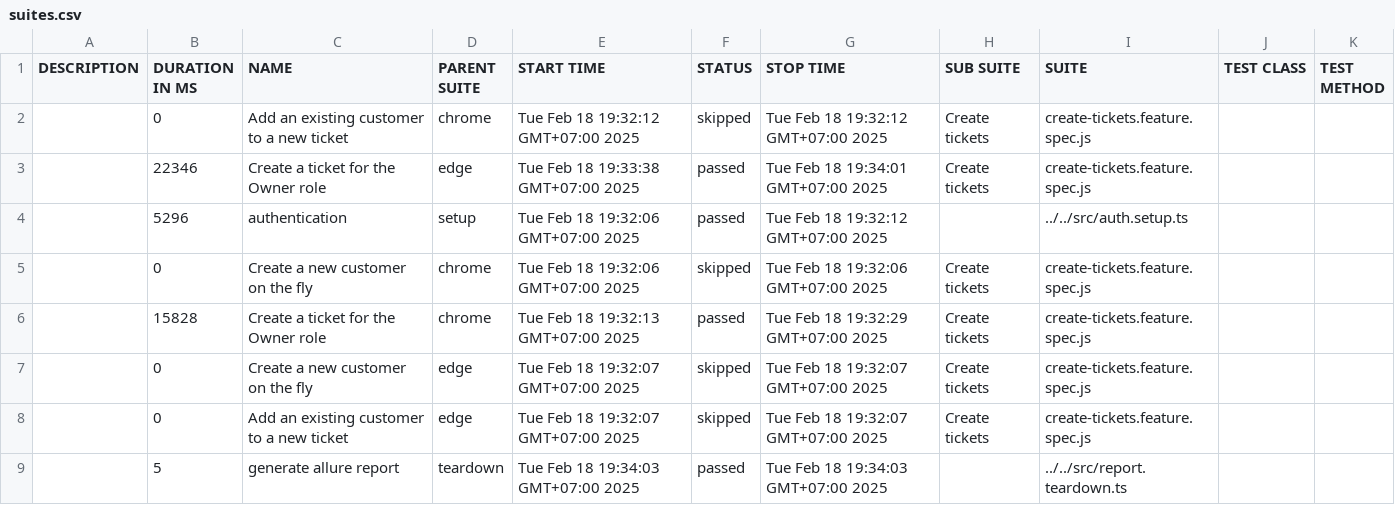
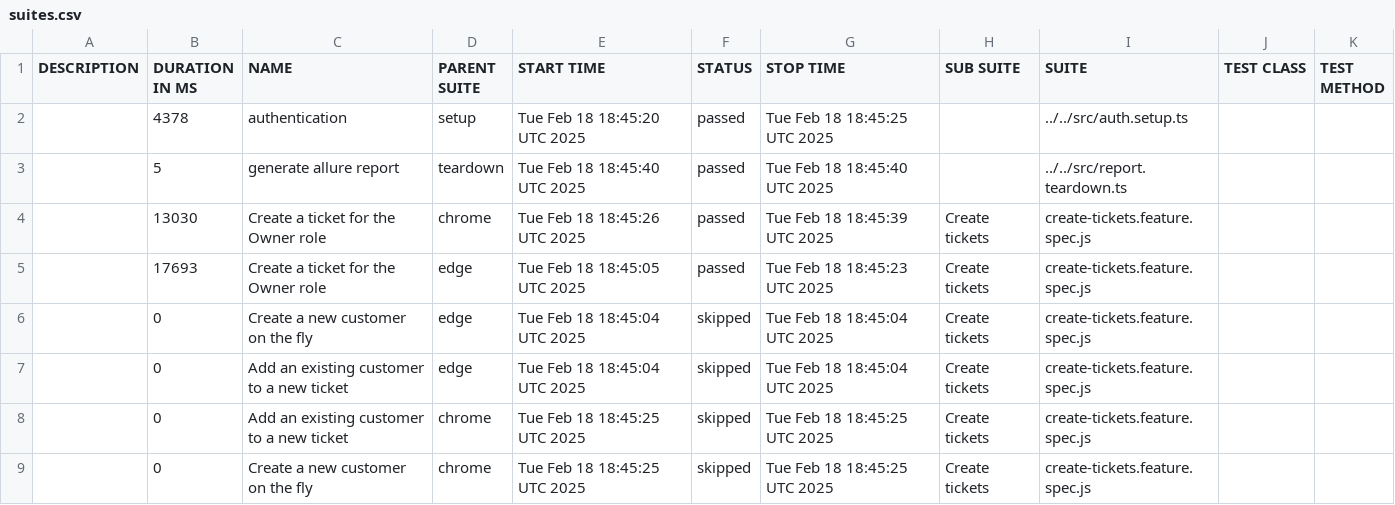
Before and after one commit to thuyen2908/report-pos-web, a CSV file: data/suites.csv, drawn as a sheet.

```diff
--- a/data/suites.csv
+++ b/data/suites.csv
@@ -1,9 +1,9 @@
 "DESCRIPTION","DURATION IN MS","NAME","PARENT SUITE","START TIME","STATUS","STOP TIME","SUB SUITE","SUITE","TEST CLASS","TEST METHOD"
-"","0","Add an existing customer to a new ticket","chrome","Tue Feb 18 19:32:12 GMT+07:00 2025","skipped","Tue Feb 18 19:32:12 GMT+07:00 2025","Create tickets","create-tickets.feature.spec.js","",""
-"","22346","Create a ticket for the Owner role","edge","Tue Feb 18 19:33:38 GMT+07:00 2025","passed","Tue Feb 18 19:34:01 GMT+07:00 2025","Create tickets","create-tickets.feature.spec.js","",""
-"","5296","authentication","setup","Tue Feb 18 19:32:06 GMT+07:00 2025","passed","Tue Feb 18 19:32:12 GMT+07:00 2025","","../../src/auth.setup.ts","",""
-"","0","Create a new customer on the fly","chrome","Tue Feb 18 19:32:06 GMT+07:00 2025","skipped","Tue Feb 18 19:32:06 GMT+07:00 2025","Create tickets","create-tickets.feature.spec.js","",""
-"","15828","Create a ticket for the Owner role","chrome","Tue Feb 18 19:32:13 GMT+07:00 2025","passed","Tue Feb 18 19:32:29 GMT+07:00 2025","Create tickets","create-tickets.feature.spec.js","",""
-"","0","Create a new customer on the fly","edge","Tue Feb 18 19:32:07 GMT+07:00 2025","skipped","Tue Feb 18 19:32:07 GMT+07:00 2025","Create tickets","create-tickets.feature.spec.js","",""
-"","0","Add an existing customer to a new ticket","edge","Tue Feb 18 19:32:07 GMT+07:00 2025","skipped","Tue Feb 18 19:32:07 GMT+07:00 2025","Create tickets","create-tickets.feature.spec.js","",""
-"","5","generate allure report","teardown","Tue Feb 18 19:34:03 GMT+07:00 2025","passed","Tue Feb 18 19:34:03 GMT+07:00 2025","","../../src/report.teardown.ts","",""
+"","4378","authentication","setup","Tue Feb 18 18:45:20 UTC 2025","passed","Tue Feb 18 18:45:25 UTC 2025","","../../src/auth.setup.ts","",""
+"","5","generate allure report","teardown","Tue Feb 18 18:45:40 UTC 2025","passed","Tue Feb 18 18:45:40 UTC 2025","","../../src/report.teardown.ts","",""
+"","13030","Create a ticket for the Owner role","chrome","Tue Feb 18 18:45:26 UTC 2025","passed","Tue Feb 18 18:45:39 UTC 2025","Create tickets","create-tickets.feature.spec.js","",""
+"","17693","Create a ticket for the Owner role","edge","Tue Feb 18 18:45:05 UTC 2025","passed","Tue Feb 18 18:45:23 UTC 2025","Create tickets","create-tickets.feature.spec.js","",""
+"","0","Create a new customer on the fly","edge","Tue Feb 18 18:45:04 UTC 2025","skipped","Tue Feb 18 18:45:04 UTC 2025","Create tickets","create-tickets.feature.spec.js","",""
+"","0","Add an existing customer to a new ticket","edge","Tue Feb 18 18:45:04 UTC 2025","skipped","Tue Feb 18 18:45:04 UTC 2025","Create tickets","create-tickets.feature.spec.js","",""
+"","0","Add an existing customer to a new ticket","chrome","Tue Feb 18 18:45:25 UTC 2025","skipped","Tue Feb 18 18:45:25 UTC 2025","Create tickets","create-tickets.feature.spec.js","",""
+"","0","Create a new customer on the fly","chrome","Tue Feb 18 18:45:25 UTC 2025","skipped","Tue Feb 18 18:45:25 UTC 2025","Create tickets","create-tickets.feature.spec.js","",""
```
Also changed, not shown: 41 other files.
